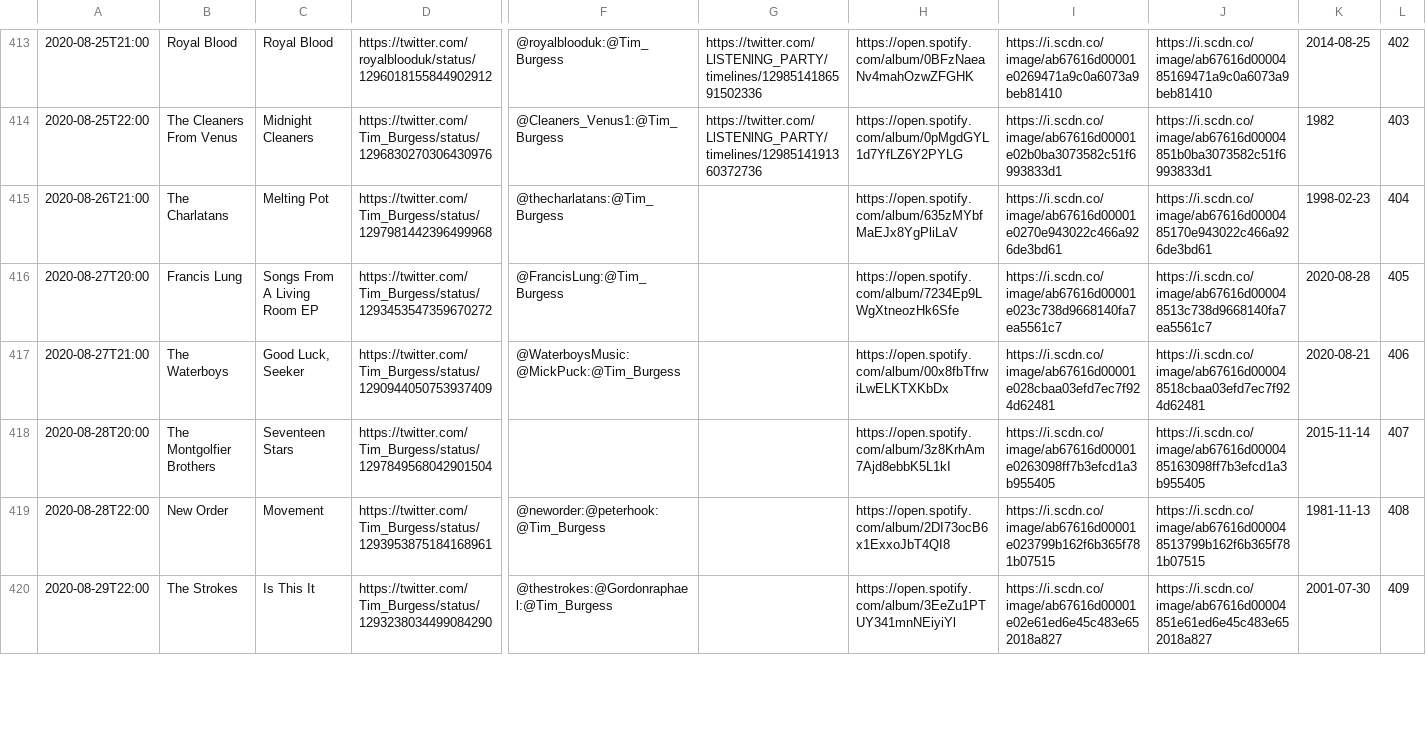
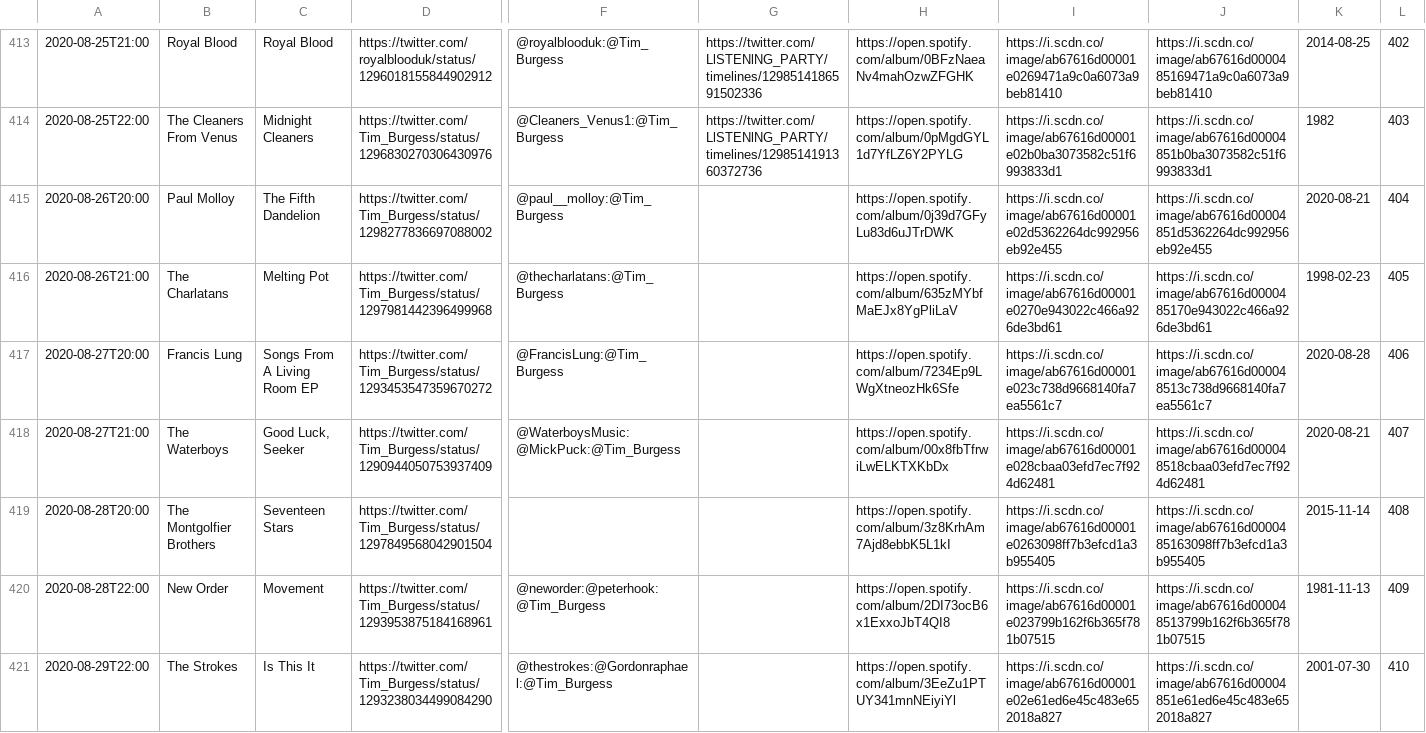
Before and after one commit to matbroughty/timstwitterlisteningparty, a CSV file: data/time-slot-data.csv, drawn as a sheet; only a part is shown, gaps mark what is left out; addresses are those after the commit; rows hold the shown columns only; the diff covers the shown part only; the diff names each change by its address in the sheet, - before the commit and + after, or states it on an @@ line.

Commit message:
Added Paul Molloy

```diff
--- a/data/time-slot-data.csv
+++ b/data/time-slot-data.csv
+row 415: 2020-08-26T20:00 | Paul Molloy | The Fifth Dandelion | https://twitter.com/Tim_Burgess/status/1298277836697088002 | @paul__molloy:@Tim_Burgess |  | https://open.spotify.com/album/0j39d7GFyLu83d6uJTrDWK | https://i.scdn.co/image/ab67616d00001e02d5362264dc992956eb92e455 | https://i.scdn.co/image/ab67616d00004851d5362264dc992956eb92e455 | 2020-08-21 | 404
-L416: 404
+L416: 405
-L417: 405
+L417: 406
-L418: 406
+L418: 407
-L419: 407
+L419: 408
-L420: 408
+L420: 409
-L421: 409
+L421: 410
```
Also changed, not shown: 7 edited cells elsewhere in this file, 2 other files.
